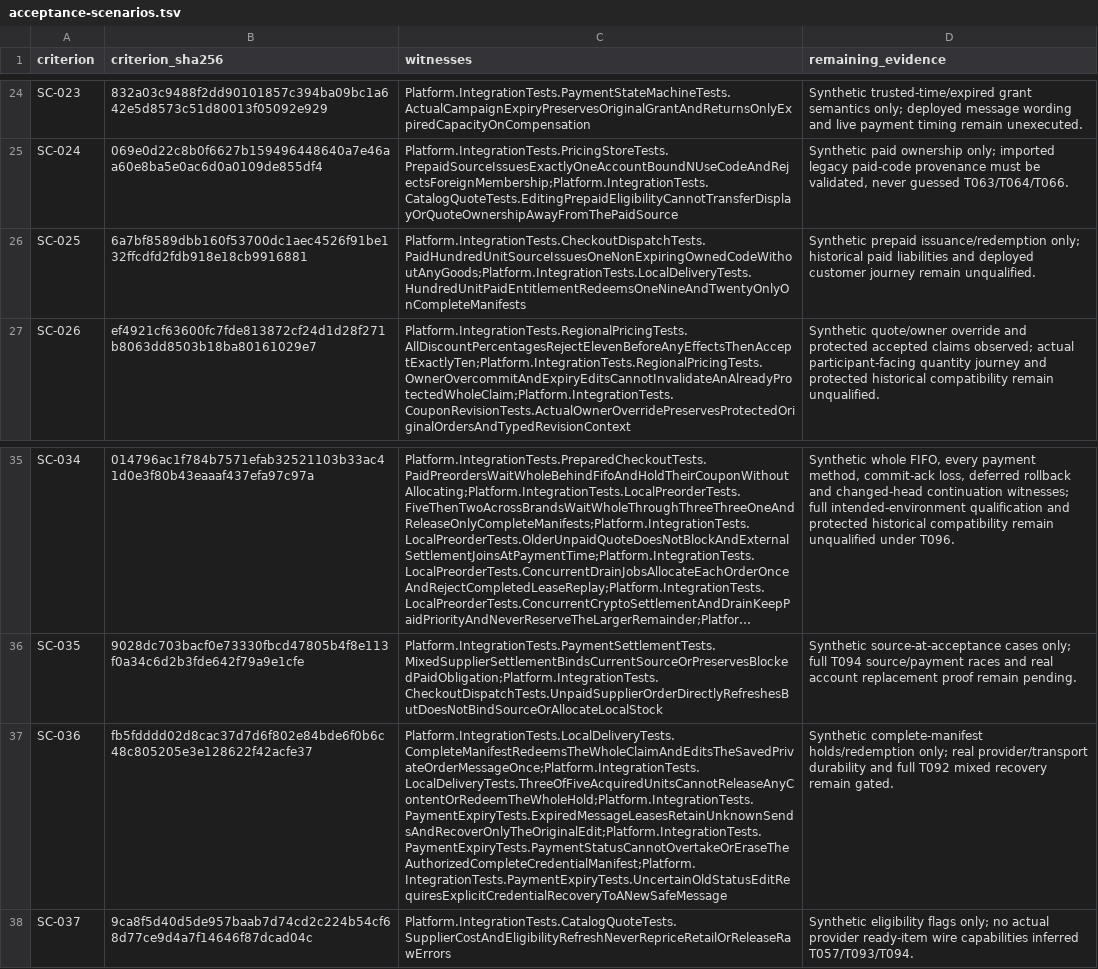
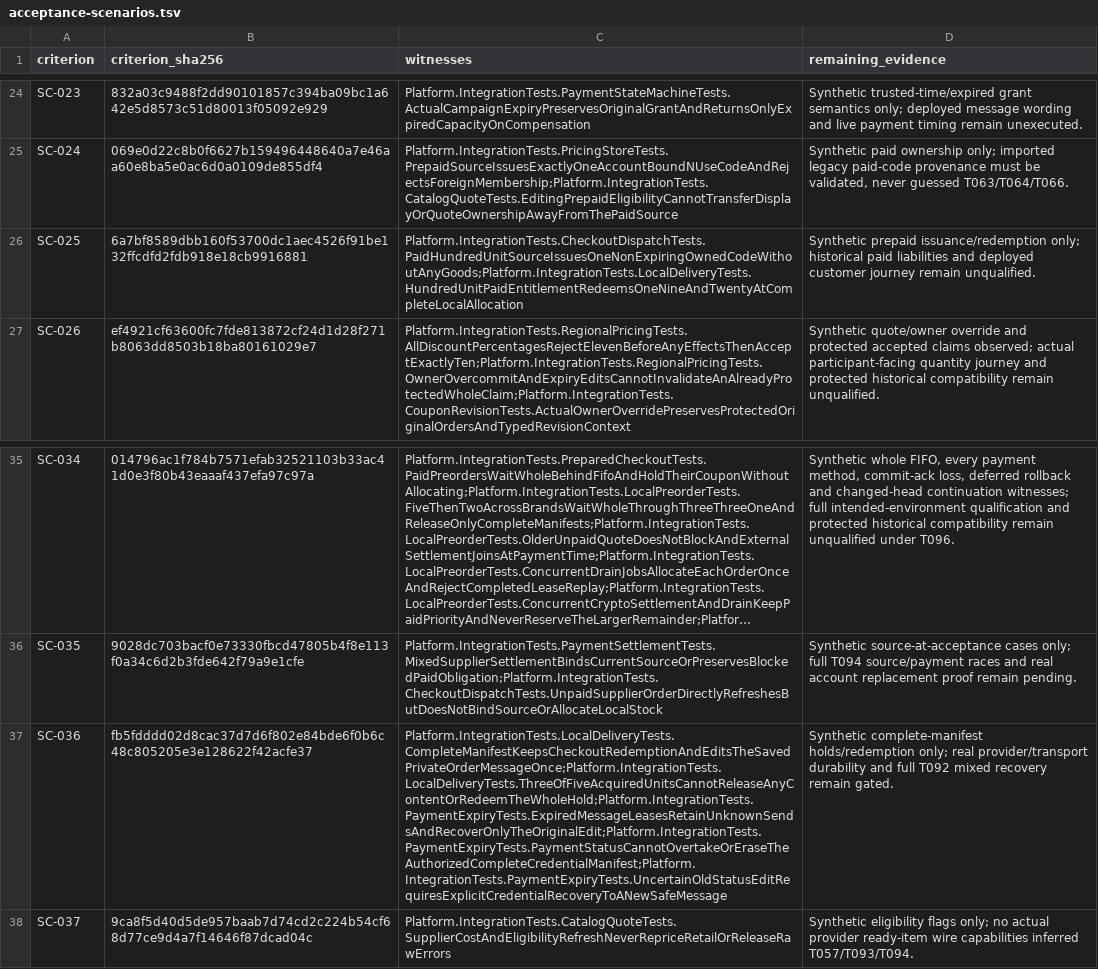
Before and after one commit to Farrokhzadeh/telegram-multi-bot-shop, a TSV file: ops/acceptance-scenarios.tsv, drawn as a sheet; only a part is shown, gaps mark what is left out; long unchanged cells end in …; the diff names each change by its address in the sheet, - before the commit and + after, or states it on an @@ line.

Commit message:
ci(t081): fix acceptance references and non-root test fixture

```diff
--- a/ops/acceptance-scenarios.tsv
+++ b/ops/acceptance-scenarios.tsv
-C26 (witnesses): Platform.IntegrationTests.CheckoutDispatchTests.PaidHundredUnitSourceIssuesOneNonExpiringOwnedCodeWithoutAnyGoods;Platform.IntegrationTests.LocalDeliveryTests.HundredUnitPaidEntitlementRedeemsOneNineAndTwentyOnlyOnCompleteManifests
+C26 (witnesses): Platform.IntegrationTests.CheckoutDispatchTests.PaidHundredUnitSourceIssuesOneNonExpiringOwnedCodeWithoutAnyGoods;Platform.IntegrationTests.LocalDeliveryTests.HundredUnitPaidEntitlementRedeemsOneNineAndTwentyAtCompleteLocalAllocation
-C37 (witnesses): Platform.IntegrationTests.LocalDeliveryTests.CompleteManifestRedeemsTheWholeClaimAndEditsTheSavedPrivateOrderMessageOnce;Platform.IntegrationTests.LocalDeliveryTests.ThreeOfFiveAcquiredUnitsCannotReleaseAnyContentOrRedeemTheWholeHold;Platform.IntegrationTests.PaymentExpiryTests.ExpiredMessageLeasesRetainUnknownSendsAndRecoverOnlyTheOriginalEdit;Platform.IntegrationTests.PaymentExpiryTests.PaymentStatusCannotOvertakeOrEraseTheAuthorizedCompleteCredentialManifest;Platform.IntegrationTests.PaymentExpiryTests.UncertainOldStatusEditRequiresExplicitCredentialRecoveryToANewSafeMessage
+C37 (witnesses): Platform.IntegrationTests.LocalDeliveryTests.CompleteManifestKeepsCheckoutRedemptionAndEditsTheSavedPrivateOrderMessageOnce;Platform.IntegrationTests.LocalDeliveryTests.ThreeOfFiveAcquiredUnitsCannotReleaseAnyContentOrRedeemTheWholeHold;Platform.IntegrationTests.PaymentExpiryTests.ExpiredMessageLeasesRetainUnknownSendsAndRecoverOnlyTheOriginalEdit;Platform.IntegrationTests.PaymentExpiryTests.PaymentStatusCannotOvertakeOrEraseTheAuthorizedCompleteCredentialManifest;Platform.IntegrationTests.PaymentExpiryTests.UncertainOldStatusEditRequiresExplicitCredentialRecoveryToANewSafeMessage
```
Also changed, not shown: 1 other file.
